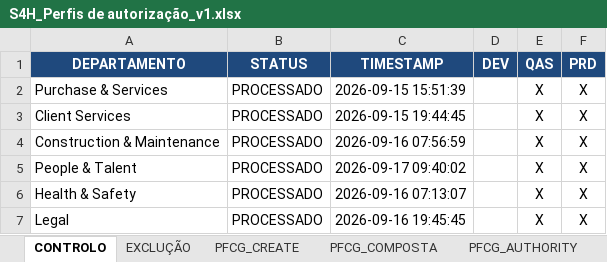
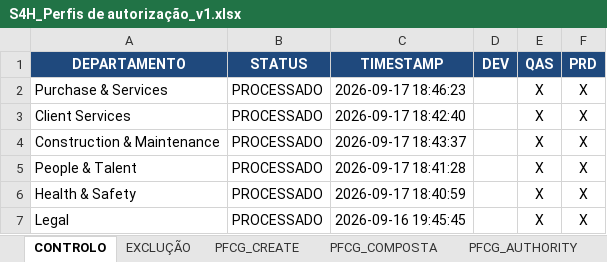
Before and after one commit to Geniolle/SapScript, an Excel workbook: S4H_Perfis de autorização_v1.xlsx, sheet CONTROLO, drawn as a sheet; values as stored, in another font and other column widths than the file's, no borders; the diff names each change by its address in the sheet, - before the commit and + after, or states it on an @@ line.

```diff
--- a/S4H_Perfis de autorização_v1.xlsx (sheet CONTROLO)
+++ b/S4H_Perfis de autorização_v1.xlsx (sheet CONTROLO)
-C2 (TIMESTAMP): 2026-09-15 15:51:39
+C2 (TIMESTAMP): 2026-09-17 18:46:23
-C3 (TIMESTAMP): 2026-09-15 19:44:45
+C3 (TIMESTAMP): 2026-09-17 18:42:40
-C4 (TIMESTAMP): 2026-09-16 07:56:59
+C4 (TIMESTAMP): 2026-09-17 18:43:37
-C5 (TIMESTAMP): 2026-09-17 09:40:02
+C5 (TIMESTAMP): 2026-09-17 18:41:28
-C6 (TIMESTAMP): 2026-09-16 07:13:07
+C6 (TIMESTAMP): 2026-09-17 18:40:59
```
Also changed, not shown: sheet Proposta Ativa, sheet CUA_ADICIONAR.
